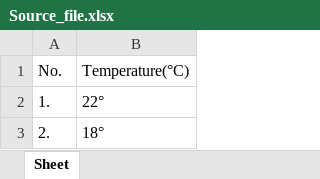
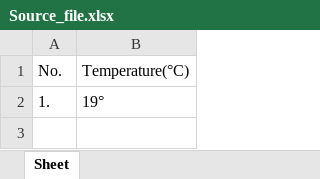
Before and after one commit to MihaiHusea/Excel_data_merge_app, an Excel workbook: Source_file.xlsx, sheet Sheet, drawn as a sheet; values as stored, in another font and other column widths than the file's, no borders; the diff names each change by its address in the sheet, - before the commit and + after, or states it on an @@ line.

```diff
--- a/Source_file.xlsx (sheet Sheet)
+++ b/Source_file.xlsx (sheet Sheet)
-B2: 22°
+B2: 19°
-row 3: 2. | 18°
```
Also changed, not shown: date_hour.xlsx, 1 other file.
